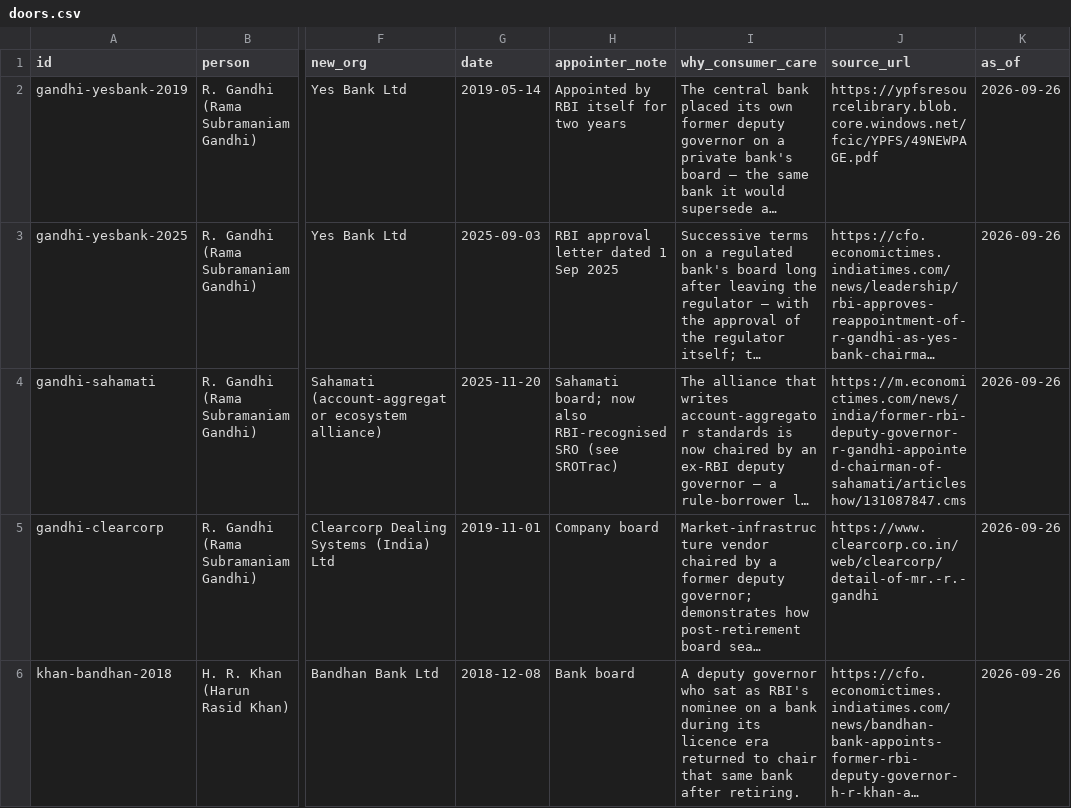
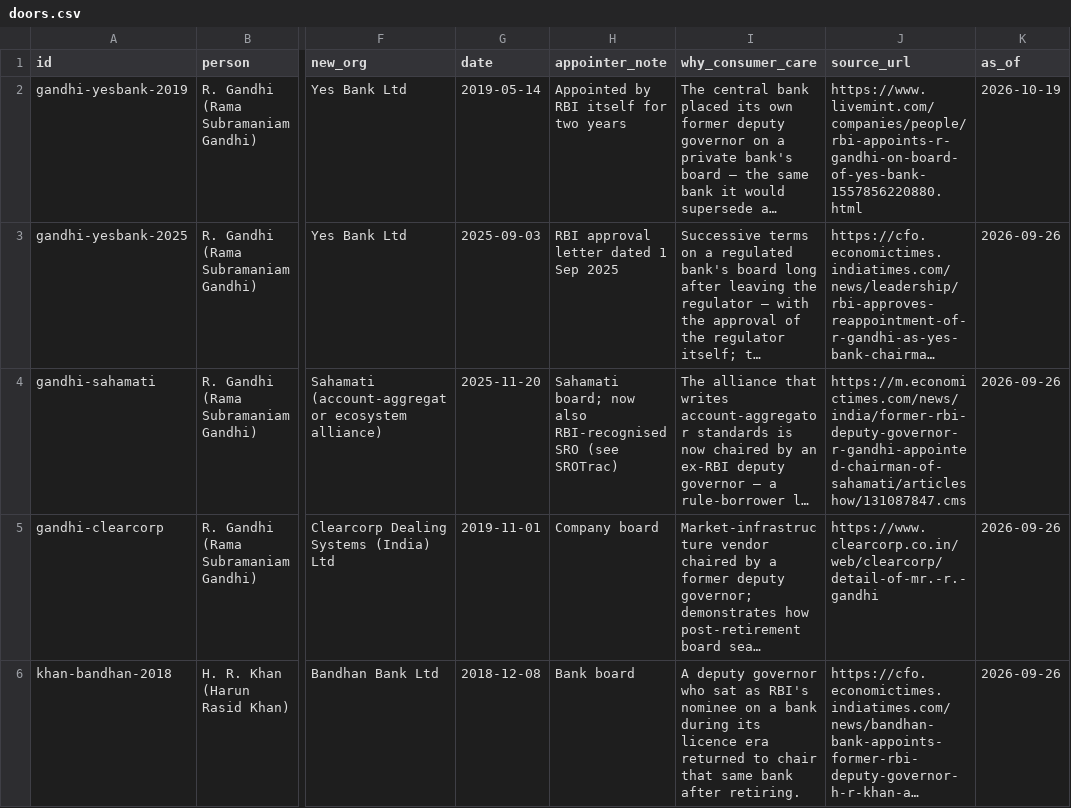
Before and after one commit to CashlessConsumer/lobbywatch, a CSV file: data/doors.csv, drawn as a sheet; only a part is shown, gaps mark what is left out; long unchanged cells end in …; the diff names each change by its address in the sheet, - before the commit and + after, or states it on an @@ line.

```diff
--- a/data/doors.csv
+++ b/data/doors.csv
-J2 (source_url): https://ypfsresourcelibrary.blob.core.windows.net/fcic/YPFS/49NEWPAGE.pdf
+J2 (source_url): https://www.livemint.com/companies/people/rbi-appoints-r-gandhi-on-board-of-yes-bank-1557856220880.html
-K2 (as_of): 2026-09-26
+K2 (as_of): 2026-10-19
```
Also changed, not shown: data/consultations.csv, 26 other files.
